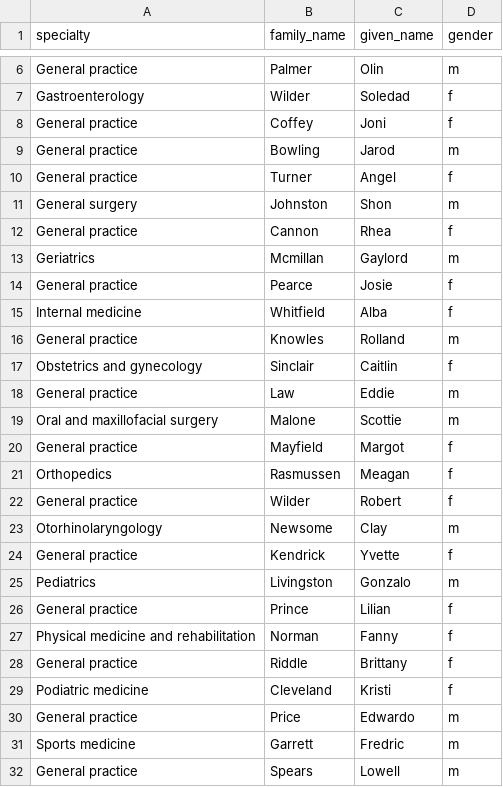
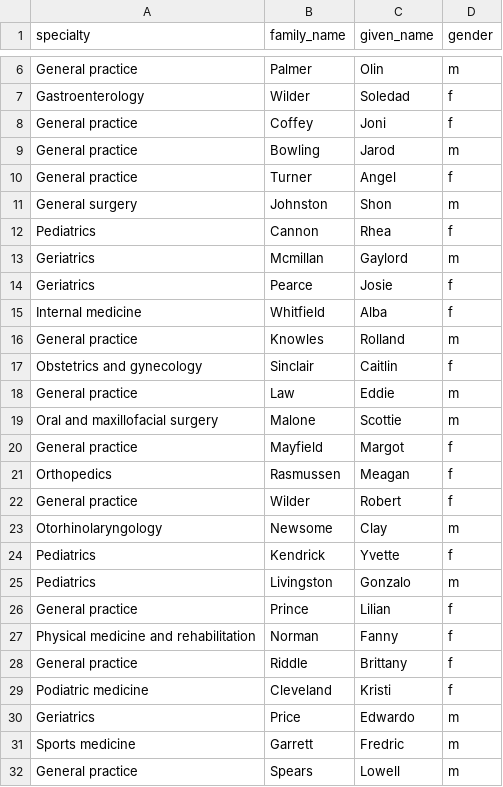
Before and after one commit to ga-wdi-boston/sql, a CSV file: data/doctors.csv, drawn as a sheet; only a part is shown, gaps mark what is left out.

Commit message:
Add mode pediatricians and gerontologists.
Increase realism of data

```diff
--- a/data/doctors.csv
+++ b/data/doctors.csv
@@ -11,5 +11,5 @@ General practice,Turner,Angel,f
 General surgery,Johnston,Shon,m
-General practice,Cannon,Rhea,f
+Pediatrics,Cannon,Rhea,f
 Geriatrics,Mcmillan,Gaylord,m
-General practice,Pearce,Josie,f
+Geriatrics,Pearce,Josie,f
 Internal medicine,Whitfield,Alba,f
@@ -23,3 +23,3 @@ General practice,Wilder,Robert,f
 Otorhinolaryngology,Newsome,Clay,m
-General practice,Kendrick,Yvette,f
+Pediatrics,Kendrick,Yvette,f
 Pediatrics,Livingston,Gonzalo,m
@@ -29,3 +29,3 @@ General practice,Riddle,Brittany,f
 Podiatric medicine,Cleveland,Kristi,f
-General practice,Price,Edwardo,m
+Geriatrics,Price,Edwardo,m
 Sports medicine,Garrett,Fredric,m
```
